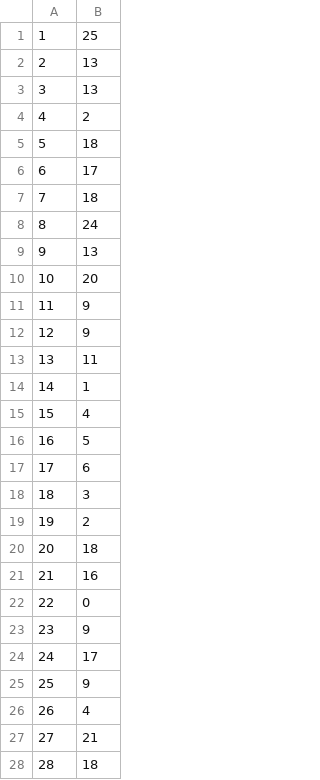
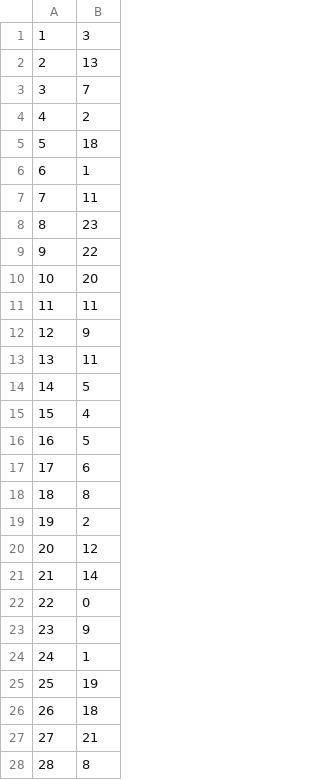
Before and after one commit to patnunes/COMP472, a CSV file: outputs/Best-DT-DS1.csv, drawn as a sheet; only a part is shown; the diff covers the shown part only.

```diff
--- a/outputs/Best-DT-DS1.csv
+++ b/outputs/Best-DT-DS1.csv
@@ -1,15 +1,15 @@
-1,25
+1,3
 2,13
-3,13
+3,7
 4,2
 5,18
-6,17
-7,18
-8,24
-9,13
+6,1
+7,11
+8,23
+9,22
 10,20
-11,9
+11,11
 12,9
 13,11
-14,1
+14,5
 15,4
@@ -17,12 +17,12 @@
 17,6
-18,3
+18,8
 19,2
-20,18
-21,16
+20,12
+21,14
 22,0
 23,9
-24,17
-25,9
-26,4
+24,1
+25,19
+26,18
 27,21
-28,18
+28,8
```
Also changed, not shown: 17 added rows, 17 removed rows and 62 edited cells elsewhere in this file, outputs/Base-DT-DS2.csv, outputs/Best-DT-DS2.csv.
